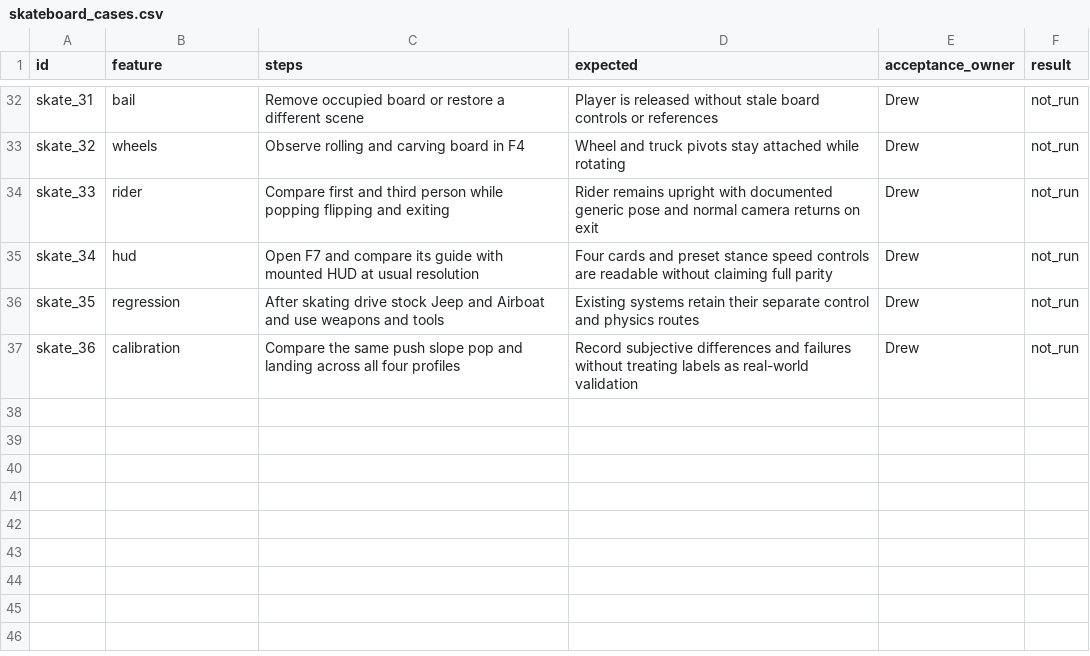
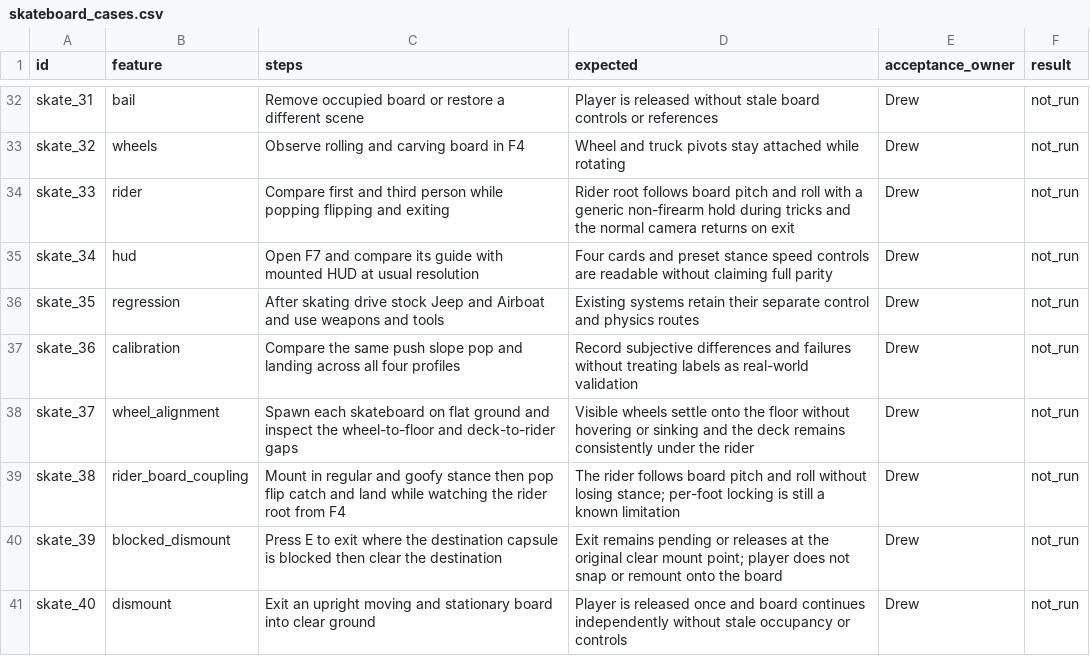
Before and after one commit to phoenixfire808/rust-sandbox, a CSV file: sheets/skateboard_cases.csv, drawn as a sheet; only a part is shown, gaps mark what is left out.

Commit message:
Align skateboard contact and safe vehicle exit

```diff
--- a/sheets/skateboard_cases.csv
+++ b/sheets/skateboard_cases.csv
@@ -33,3 +33,3 @@ skate_31,bail,Remove occupied board or restore a different scene,Player is relea
 skate_32,wheels,Observe rolling and carving board in F4,Wheel and truck pivots stay attached while rotating,Drew,not_run
-skate_33,rider,Compare first and third person while popping flipping and exiting,Rider remains upright with documented generic pose and normal camera returns on exit,Drew,not_run
+skate_33,rider,Compare first and third person while popping flipping and exiting,Rider root follows board pitch and roll with a generic non-firearm hold during tricks and the normal camera returns on exit,Drew,not_run
 skate_34,hud,Open F7 and compare its guide with mounted HUD at usual resolution,Four cards and preset stance speed controls are readable without claiming full parity,Drew,not_run
@@ -37 +37,5 @@ skate_35,regression,After skating drive stock Jeep and Airboat and use weapons a
 skate_36,calibration,Compare the same push slope pop and landing across all four profiles,Record subjective differences and failures without treating labels as real-world validation,Drew,not_run
+skate_37,wheel_alignment,Spawn each skateboard on flat ground and inspect the wheel-to-floor and deck-to-rider gaps,Visible wheels settle onto the floor without hovering or sinking and the deck remains consistently under the rider,Drew,not_run
+skate_38,rider_board_coupling,Mount in regular and goofy stance then pop flip catch and land while watching the rider root from F4,The rider follows board pitch and roll without losing stance; per-foot locking is still a known limitation,Drew,not_run
+skate_39,blocked_dismount,Press E to exit where the destination capsule is blocked then clear the destination,Exit remains pending or releases at the original clear mount point; player does not snap or remount onto the board,Drew,not_run
+skate_40,dismount,Exit an upright moving and stationary board into clear ground,Player is released once and board continues independently without stale occupancy or controls,Drew,not_run
```
Also changed, not shown: sheets/skateboard_coverage.csv, sheets/source_release_notes.csv, 10 other files.
